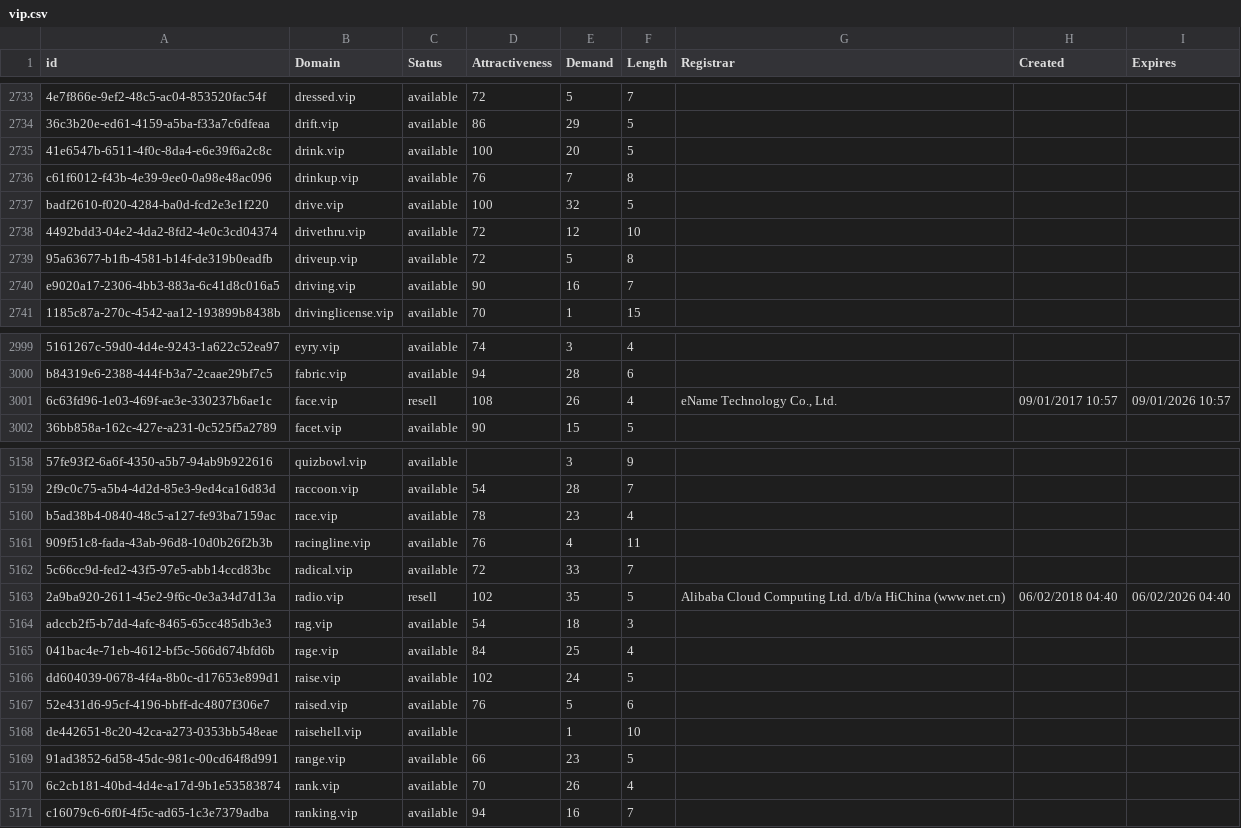
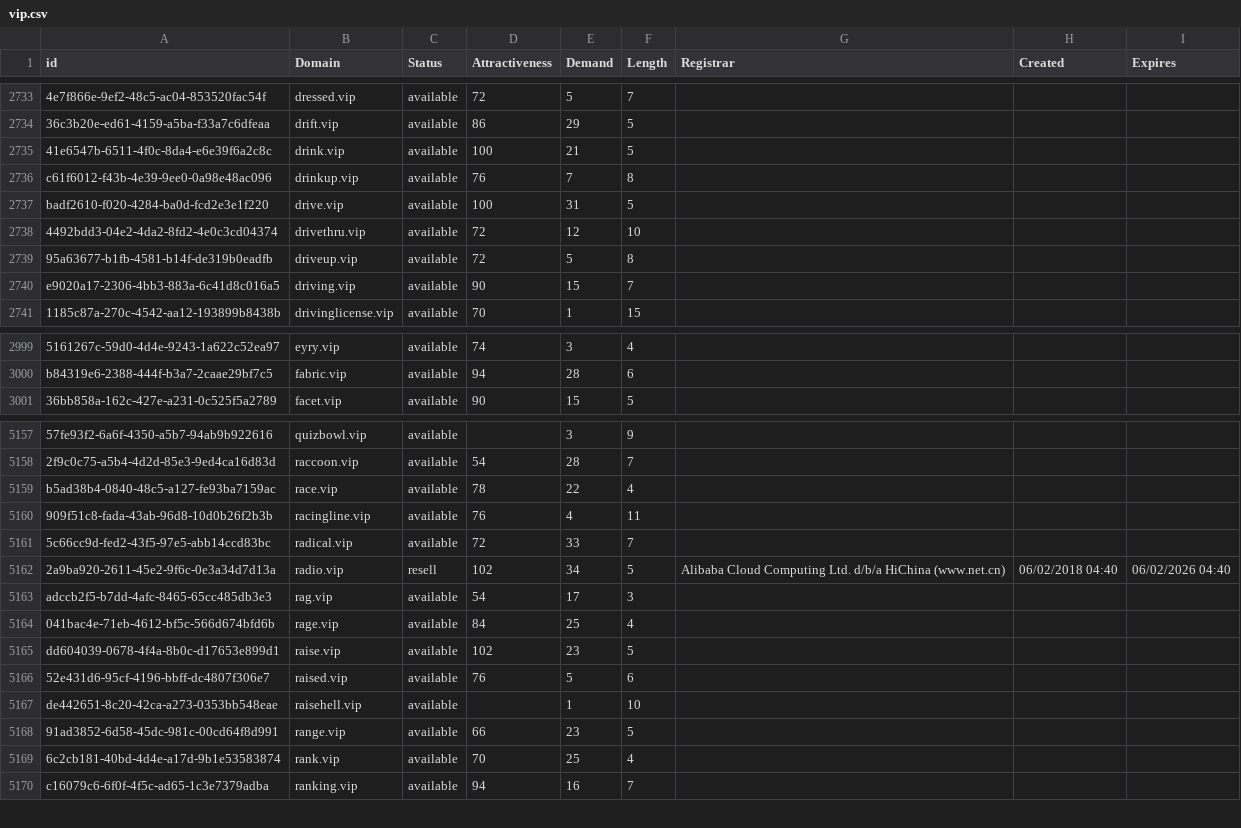
Before and after one commit to UniqueDomains/vip-oneword-domains, a CSV file: vip.csv, drawn as a sheet; only a part is shown, gaps mark what is left out; removed rows and columns are numbered as before the commit, all else as after; the diff covers the shown part only; the diff names each change by its address in the sheet, - before the commit and + after, or states it on an @@ line.

Commit message:
Domains update

```diff
--- a/vip.csv
+++ b/vip.csv
-E2735 (Demand): 20
+E2735 (Demand): 21
-E2737 (Demand): 32
+E2737 (Demand): 31
-E2740 (Demand): 16
+E2740 (Demand): 15
-row 3001: 6c63fd96-1e03-469f-ae3e-330237b6ae1c | face.vip | resell | 108 | 26 | 4 | eName Technology Co., Ltd. | 09/01/2017 10:57 | 09/01/2026 10:57
-E5159 (Demand): 23
+E5159 (Demand): 22
-E5162 (Demand): 35
+E5162 (Demand): 34
-E5163 (Demand): 18
+E5163 (Demand): 17
-E5165 (Demand): 24
+E5165 (Demand): 23
-E5169 (Demand): 26
+E5169 (Demand): 25
```
Also changed, not shown: 163 edited cells elsewhere in this file, 2 other files.
